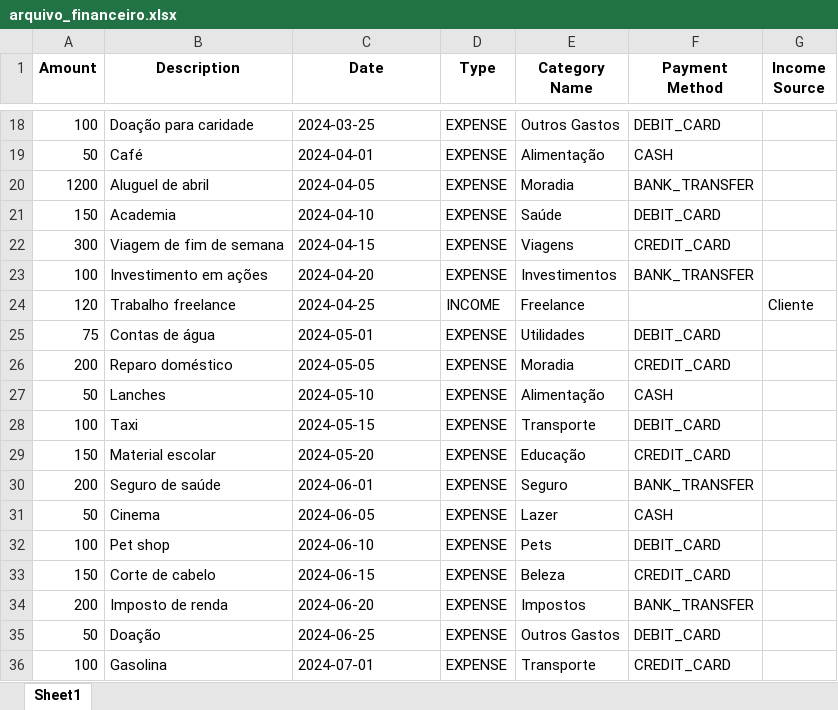
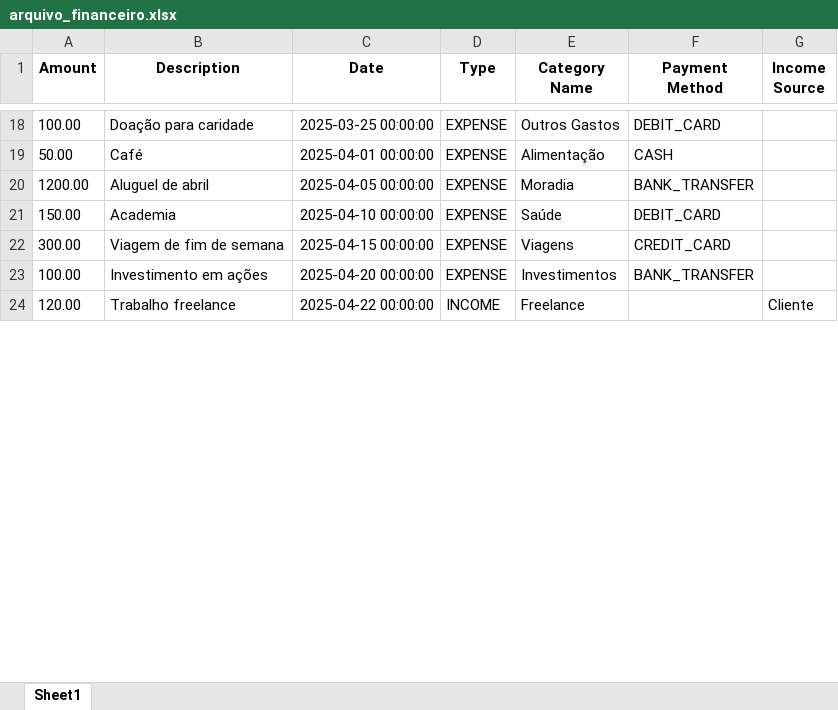
Before and after one commit to mauriciosodre/myfinance, an Excel workbook: arquivo_financeiro.xlsx, sheet Sheet1, drawn as a sheet; only a part is shown, gaps mark what is left out; values as stored, in another font and other column widths than the file's, no borders; removed rows and columns are numbered as before the commit, all else as after; the diff covers the shown part only; the diff names each change by its address in the sheet, - before the commit and + after, or states it on an @@ line.

```diff
--- a/arquivo_financeiro.xlsx (sheet Sheet1)
+++ b/arquivo_financeiro.xlsx (sheet Sheet1)
-A18 (Amount): 100
+A18 (Amount): 100.00
-C18 (Date): 2024-03-25
+C18 (Date): 2025-03-25 00:00:00
-A19 (Amount): 50
+A19 (Amount): 50.00
-C19 (Date): 2024-04-01
+C19 (Date): 2025-04-01 00:00:00
-A20 (Amount): 1200
+A20 (Amount): 1200.00
-C20 (Date): 2024-04-05
+C20 (Date): 2025-04-05 00:00:00
-A21 (Amount): 150
+A21 (Amount): 150.00
-C21 (Date): 2024-04-10
+C21 (Date): 2025-04-10 00:00:00
-A22 (Amount): 300
+A22 (Amount): 300.00
-C22 (Date): 2024-04-15
+C22 (Date): 2025-04-15 00:00:00
-A23 (Amount): 100
+A23 (Amount): 100.00
-C23 (Date): 2024-04-20
+C23 (Date): 2025-04-20 00:00:00
-A24 (Amount): 120
+A24 (Amount): 120.00
-C24 (Date): 2024-04-25
+C24 (Date): 2025-04-22 00:00:00
-row 25: 75 | Contas de água | 2024-05-01 | EXPENSE | Utilidades | DEBIT_CARD
-row 26: 200 | Reparo doméstico | 2024-05-05 | EXPENSE | Moradia | CREDIT_CARD
-row 27: 50 | Lanches | 2024-05-10 | EXPENSE | Alimentação | CASH
-row 28: 100 | Taxi | 2024-05-15 | EXPENSE | Transporte | DEBIT_CARD
-row 29: 150 | Material escolar | 2024-05-20 | EXPENSE | Educação | CREDIT_CARD
-row 30: 200 | Seguro de saúde | 2024-06-01 | EXPENSE | Seguro | BANK_TRANSFER
-row 31: 50 | Cinema | 2024-06-05 | EXPENSE | Lazer | CASH
-row 32: 100 | Pet shop | 2024-06-10 | EXPENSE | Pets | DEBIT_CARD
-row 33: 150 | Corte de cabelo | 2024-06-15 | EXPENSE | Beleza | CREDIT_CARD
-row 34: 200 | Imposto de renda | 2024-06-20 | EXPENSE | Impostos | BANK_TRANSFER
-row 35: 50 | Doação | 2024-06-25 | EXPENSE | Outros Gastos | DEBIT_CARD
-row 36: 100 | Gasolina | 2024-07-01 | EXPENSE | Transporte | CREDIT_CARD
```
Also changed, not shown: 1 added row, 15 removed rows and 33 edited cells elsewhere in this sheet, 1 other file.
